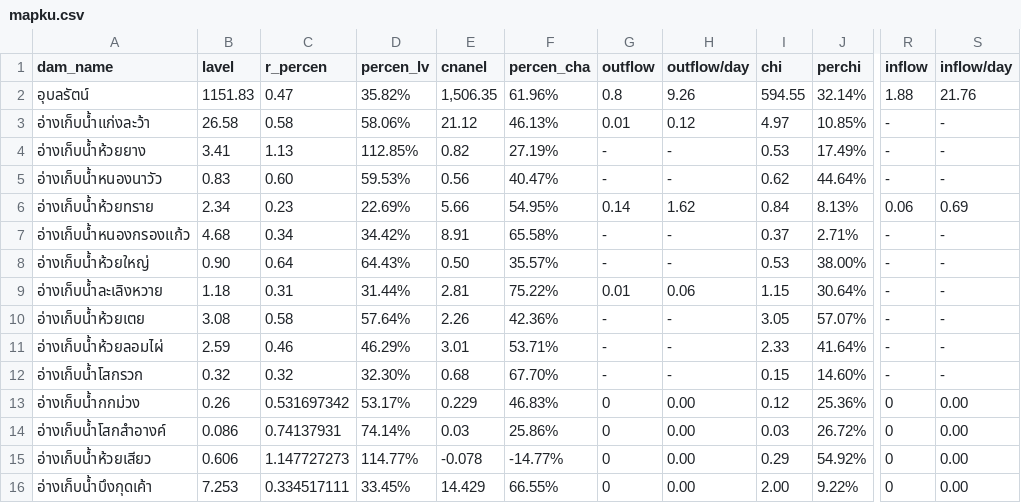
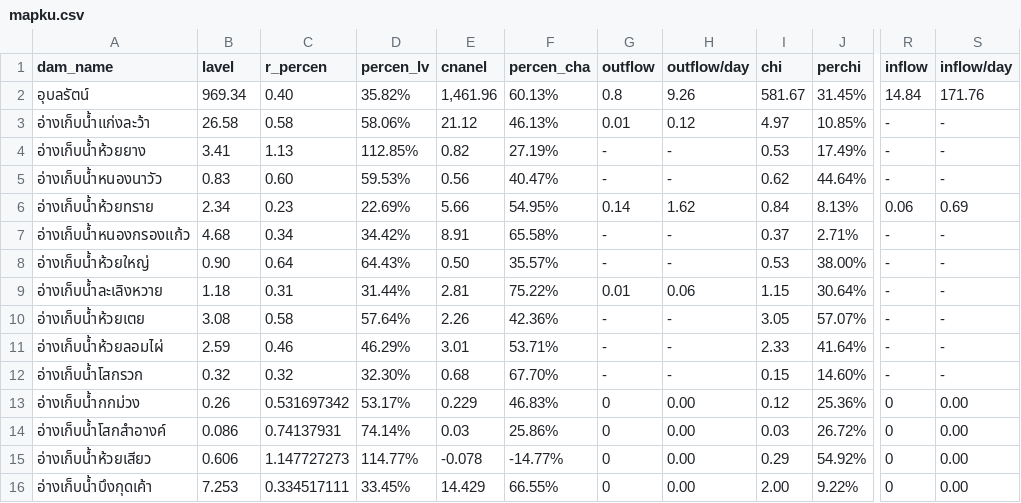
Before and after one commit to janeprapha/janemap, a CSV file: mapku.csv, drawn as a sheet; only a part is shown, gaps mark what is left out; the diff names each change by its address in the sheet, - before the commit and + after, or states it on an @@ line.

Commit message:
Add files via upload

```diff
--- a/mapku.csv
+++ b/mapku.csv
-B2 (lavel): 1151.83
+B2 (lavel): 969.34
-C2 (r_percen): 0.47
+C2 (r_percen): 0.40
-E2 (cnanel): 1,506.35
+E2 (cnanel): 1,461.96
-F2 (percen_cha): 61.96%
+F2 (percen_cha): 60.13%
-I2 (chi): 594.55
+I2 (chi): 581.67
-J2 (perchi): 32.14%
+J2 (perchi): 31.45%
-R2 (inflow): 1.88
+R2 (inflow): 14.84
-S2 (inflow/day): 21.76
+S2 (inflow/day): 171.76
```
